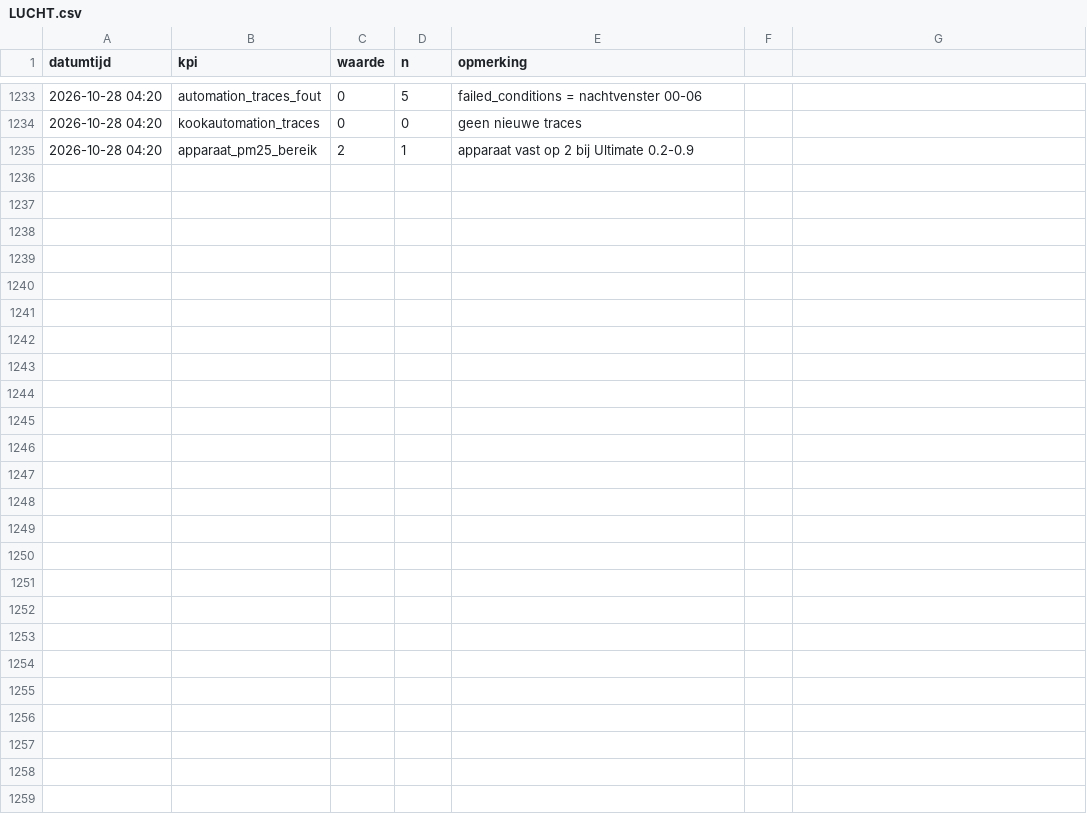
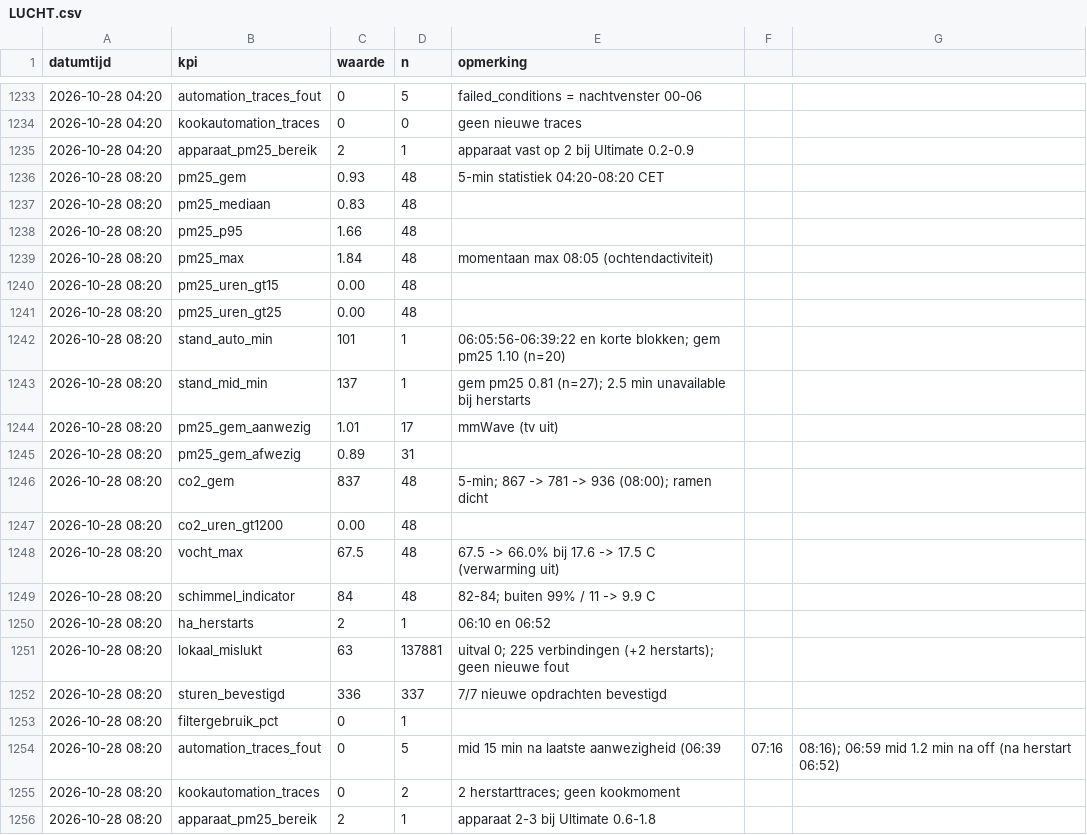
Before and after one commit to Roedie84/Energy-Management-System, a CSV file: LUCHT.csv, drawn as a sheet; only a part is shown, gaps mark what is left out; the diff names each change by its address in the sheet, - before the commit and + after, or states it on an @@ line.

```diff
--- a/LUCHT.csv
+++ b/LUCHT.csv
+row 1236: 2026-10-28 08:20 | pm25_gem | 0.93 | 48 | 5-min statistiek 04:20-08:20 CET
+row 1237: 2026-10-28 08:20 | pm25_mediaan | 0.83 | 48
+row 1238: 2026-10-28 08:20 | pm25_p95 | 1.66 | 48
+row 1239: 2026-10-28 08:20 | pm25_max | 1.84 | 48 | momentaan max 08:05 (ochtendactiviteit)
+row 1240: 2026-10-28 08:20 | pm25_uren_gt15 | 0.00 | 48
+row 1241: 2026-10-28 08:20 | pm25_uren_gt25 | 0.00 | 48
+row 1242: 2026-10-28 08:20 | stand_auto_min | 101 | 1 | 06:05:56-06:39:22 en korte blokken; gem pm25 1.10 (n=20)
+row 1243: 2026-10-28 08:20 | stand_mid_min | 137 | 1 | gem pm25 0.81 (n=27); 2.5 min unavailable bij herstarts
+row 1244: 2026-10-28 08:20 | pm25_gem_aanwezig | 1.01 | 17 | mmWave (tv uit)
+row 1245: 2026-10-28 08:20 | pm25_gem_afwezig | 0.89 | 31
+row 1246: 2026-10-28 08:20 | co2_gem | 837 | 48 | 5-min; 867 -> 781 -> 936 (08:00); ramen dicht
+row 1247: 2026-10-28 08:20 | co2_uren_gt1200 | 0.00 | 48
+row 1248: 2026-10-28 08:20 | vocht_max | 67.5 | 48 | 67.5 -> 66.0% bij 17.6 -> 17.5 C (verwarming uit)
+row 1249: 2026-10-28 08:20 | schimmel_indicator | 84 | 48 | 82-84; buiten 99% / 11 -> 9.9 C
+row 1250: 2026-10-28 08:20 | ha_herstarts | 2 | 1 | 06:10 en 06:52
+row 1251: 2026-10-28 08:20 | lokaal_mislukt | 63 | 137881 | uitval 0; 225 verbindingen (+2 herstarts); geen nieuwe fout
+row 1252: 2026-10-28 08:20 | sturen_bevestigd | 336 | 337 | 7/7 nieuwe opdrachten bevestigd
+row 1253: 2026-10-28 08:20 | filtergebruik_pct | 0 | 1
+row 1254: 2026-10-28 08:20 | automation_traces_fout | 0 | 5 | mid 15 min na laatste aanwezigheid (06:39 | 07:16 | 08:16); 06:59 mid 1.2 min na off (na herstart 06:52)
+row 1255: 2026-10-28 08:20 | kookautomation_traces | 0 | 2 | 2 herstarttraces; geen kookmoment
+row 1256: 2026-10-28 08:20 | apparaat_pm25_bereik | 2 | 1 | apparaat 2-3 bij Ultimate 0.6-1.8
```
Also changed, not shown: 1 other file.
